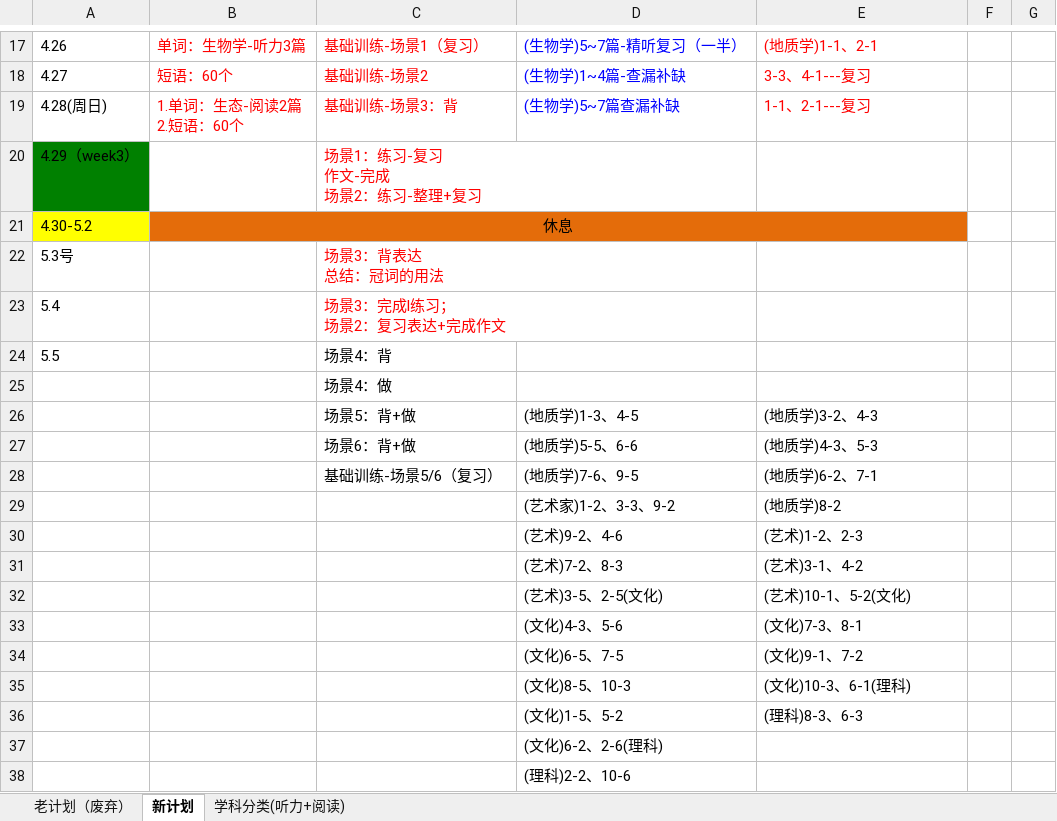
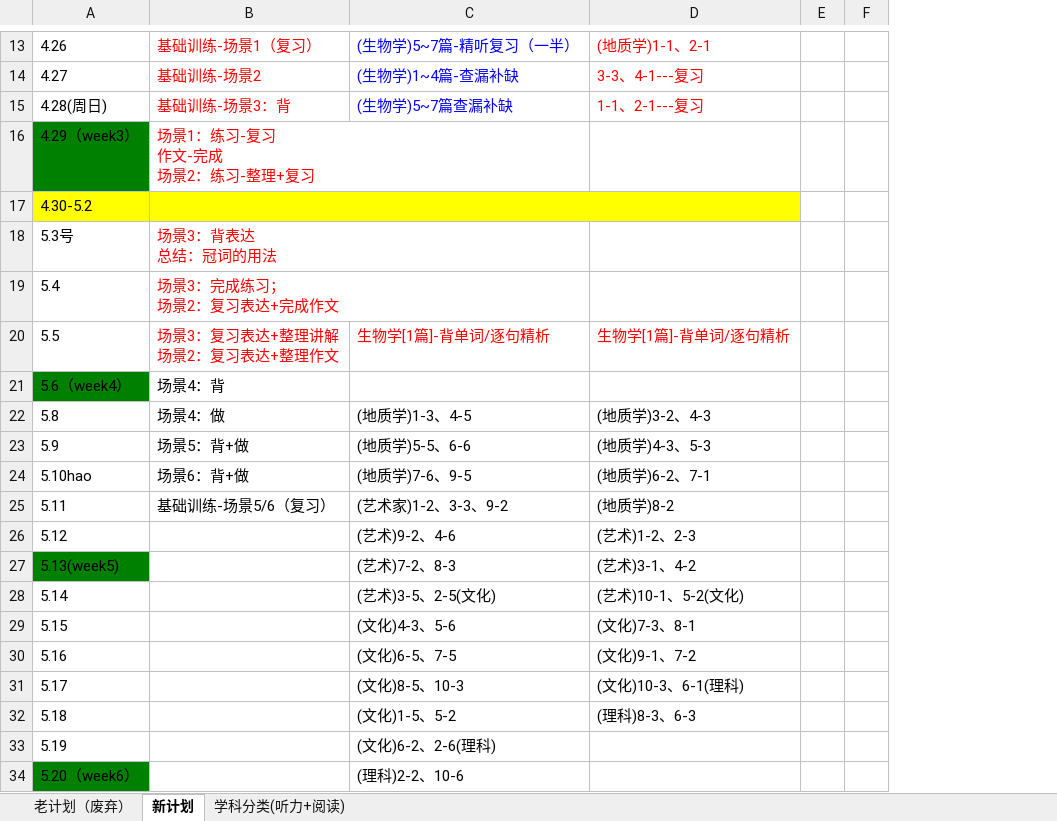
Before and after one commit to HiJody/TOFEL_STUDY, an Excel workbook: ###TOEFL_复习计划.xlsx, sheet 新计划, drawn as a sheet; only a part is shown, gaps mark what is left out; values as stored, in another font and other column widths than the file's, no borders; removed rows and columns are numbered as before the commit, all else as after; ↵ is a line break in a cell; the diff covers the shown part only; the diff names each change by its address in the sheet, - before the commit and + after, or states it on an @@ line.

Commit message:
Update ###TOEFL_复习计划.xlsx
更新复习计划表

```diff
--- a/###TOEFL_复习计划.xlsx (sheet 新计划)
+++ b/###TOEFL_复习计划.xlsx (sheet 新计划)
-column B, rows 17-21: 单词：生物学-听力3篇 | 短语：60个 | 1.单词：生态-阅读2篇 ↵ 2.短语：60个 |  | 休息
-column F, empty
+column E, empty
-B17:D17 fill: #E46C0A
+B17:D17 fill: #FFFF00
+B17:D17 merged
-B19: 场景3：完成l练习； ↵ 场景2：复习表达+完成作文
+B19: 场景3：完成练习； ↵ 场景2：复习表达+完成作文
+row 20: 5.5 | 场景3：复习表达+整理讲解 ↵ 场景2：复习表达+整理作文 | 生物学[1篇]-背单词/逐句精析 | 生物学[1篇]-背单词/逐句精析
-A21: 5.5
+A21: 5.6（week4）
-A21 fill: none
+A21 fill: #008000
-row 25:  |  | 场景4：做
-A22: (empty)
+A22: 5.8
-B22: 场景5：背+做
+B22: 场景4：做
-A23: (empty)
+A23: 5.9
-B23: 场景6：背+做
+B23: 场景5：背+做
-A24: (empty)
+A24: 5.10hao
-B24: 基础训练-场景5/6（复习）
+B24: 场景6：背+做
-A25: (empty)
+A25: 5.11
-B25: (empty)
+B25: 基础训练-场景5/6（复习）
-A26: (empty)
+A26: 5.12
-A27: (empty)
+A27: 5.13(week5)
-A27 fill: none
+A27 fill: #008000
-A28: (empty)
+A28: 5.14
-A29: (empty)
+A29: 5.15
-A30: (empty)
+A30: 5.16
-A31: (empty)
+A31: 5.17
-A32: (empty)
+A32: 5.18
-A33: (empty)
+A33: 5.19
-A34: (empty)
+A34: 5.20（week6）
-A34 fill: none
+A34 fill: #008000
```
Also changed, not shown: 4 removed rows, 3 edited cells, cell formats and merged cells elsewhere in this sheet, sheet 学科分类(听力+阅读), sheet 老计划（废弃）.
